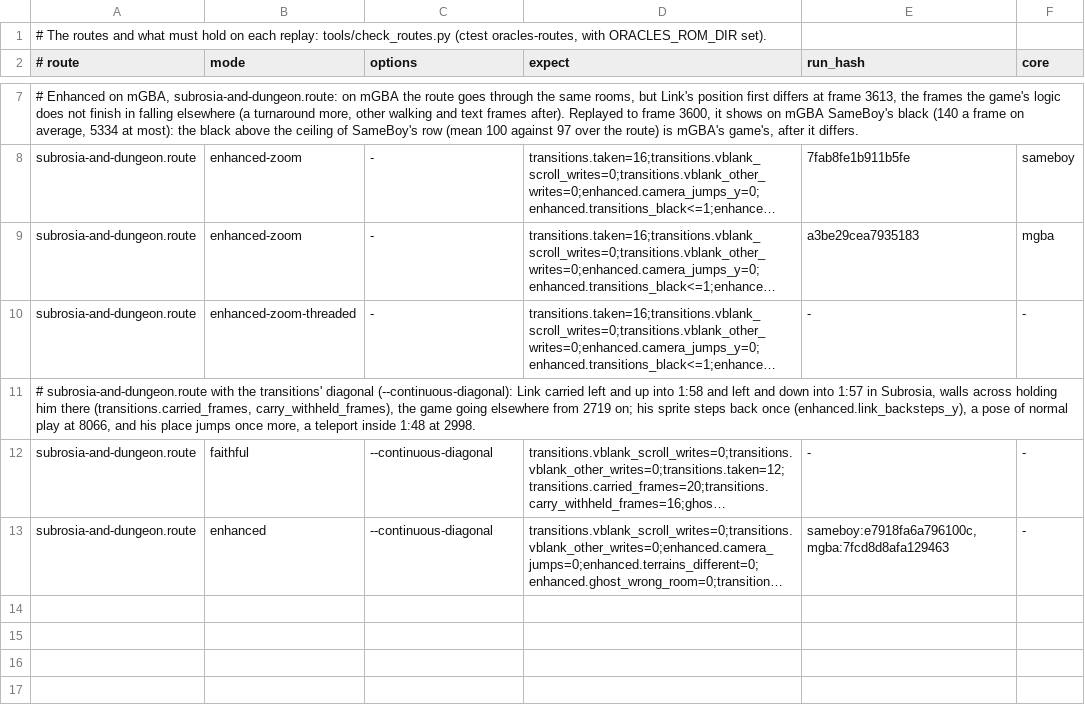
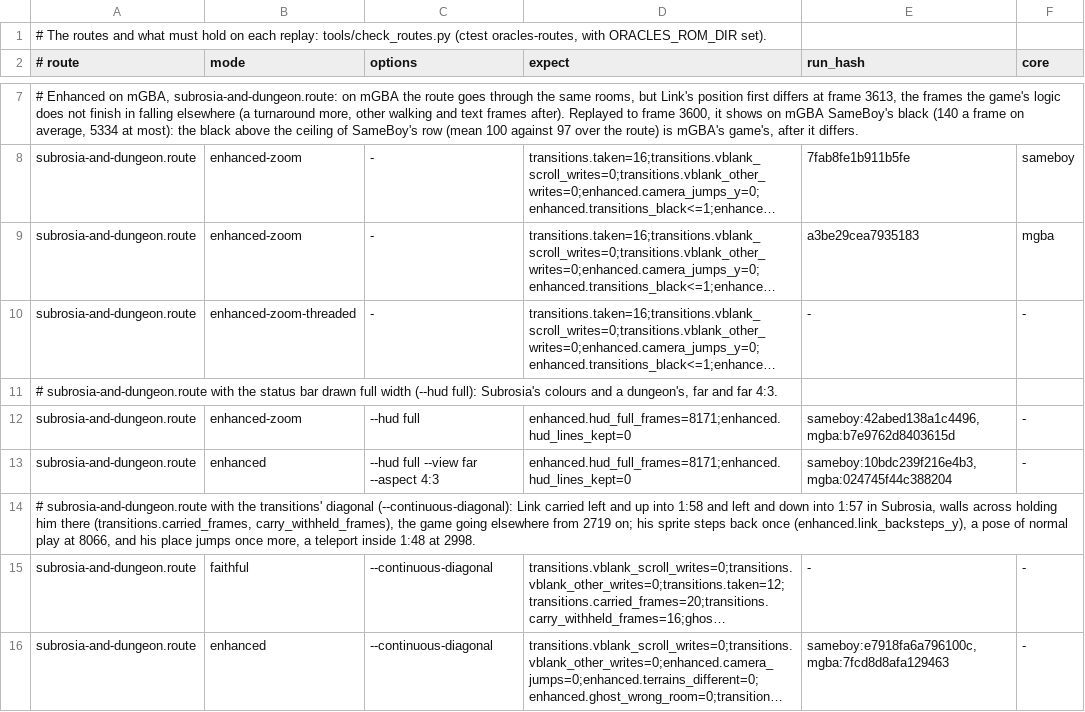
Before and after one commit to SiggeMcKvack/top, a TSV file: routes/temple-of-seasons/checks.tsv, drawn as a sheet; only a part is shown, gaps mark what is left out; long unchanged cells end in …; the diff names each change by its address in the sheet, - before the commit and + after, or states it on an @@ line.

```diff
--- a/routes/temple-of-seasons/checks.tsv
+++ b/routes/temple-of-seasons/checks.tsv
+row 11: # subrosia-and-dungeon.route with the status bar drawn full width (--hud full): Subrosia's colours and a dungeon's, far and far 4:3.
+row 12: subrosia-and-dungeon.route | enhanced-zoom | --hud full | enhanced.hud_full_frames=8171;enhanced.hud_lines_kept=0 | sameboy:42abed138a1c4496,mgba:b7e9762d8403615d | -
+row 13: subrosia-and-dungeon.route | enhanced | --hud full --view far --aspect 4:3 | enhanced.hud_full_frames=8171;enhanced.hud_lines_kept=0 | sameboy:10bdc239f216e4b3,mgba:024745f44c388204 | -
```
Also changed, not shown: routes/moonrise-regalia/checks.tsv, 5 other files.
